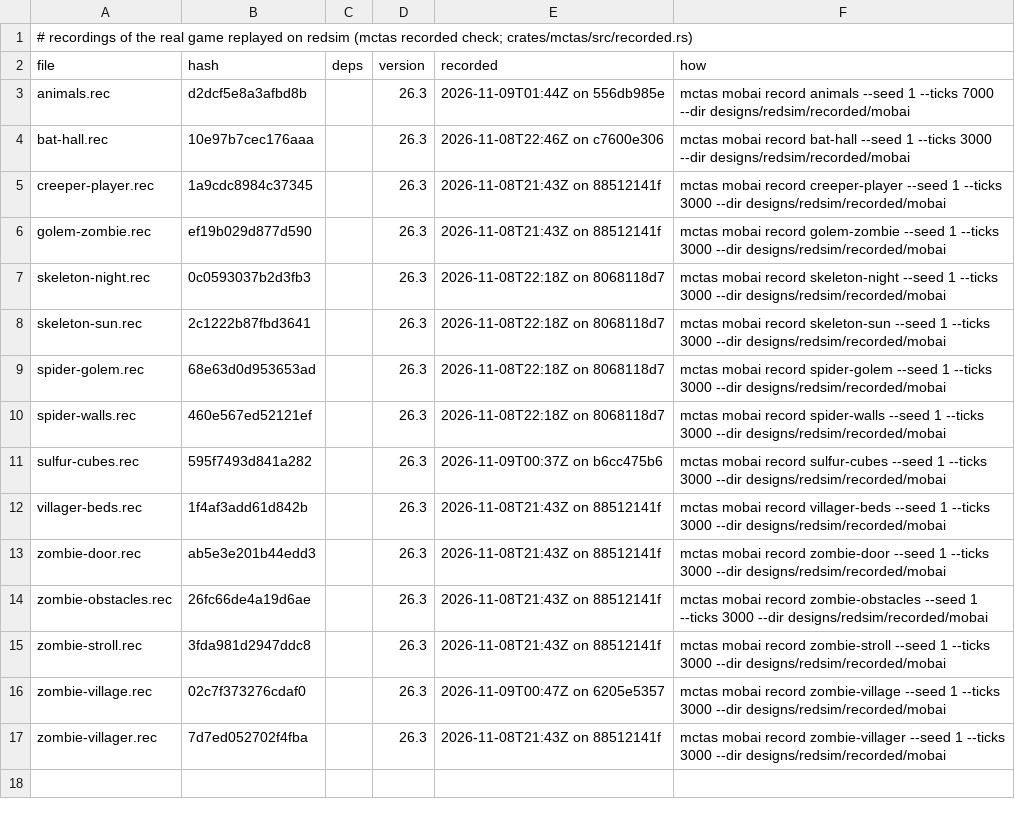
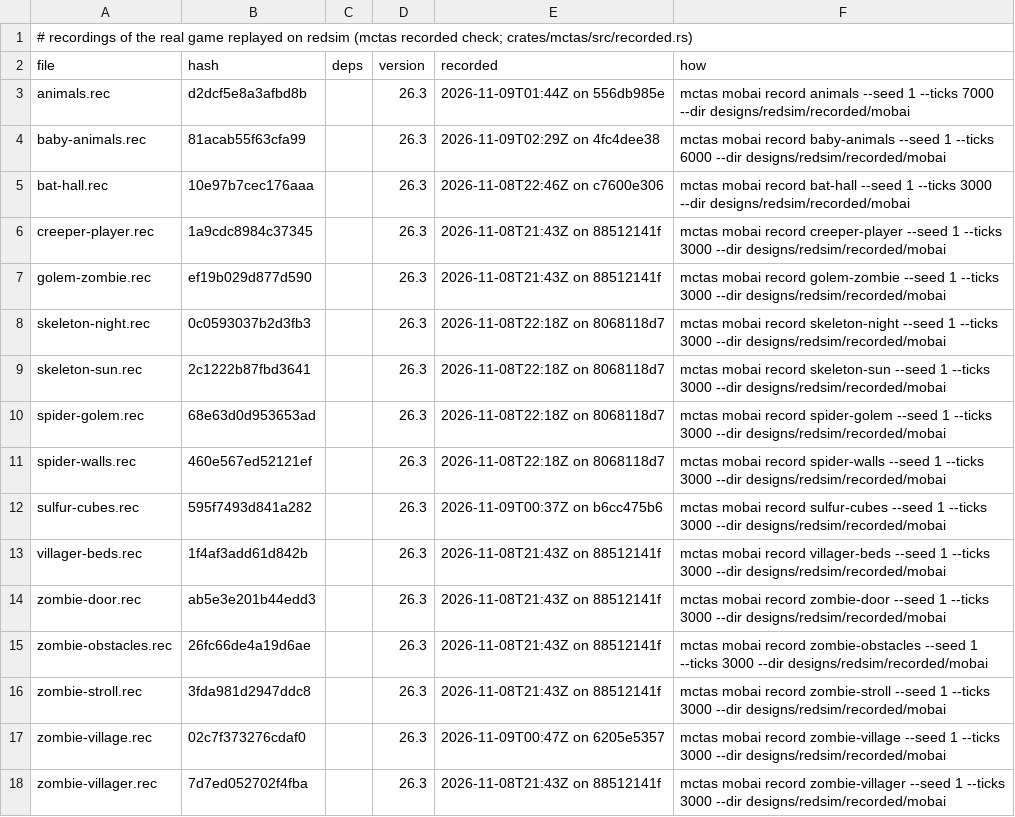
Before and after one commit to vjeux/redstonepedia, a TSV file: designs/redsim/recorded/mobai/recorded.tsv, drawn as a sheet; the diff names each change by its address in the sheet, - before the commit and + after, or states it on an @@ line.

Commit message:
mob-ai: the farm animals' babies on exact AI (baby pig, cow, sheep, chicken: natural in every terrain sample): FollowParentGoal (the closest adult of its kind in its box inflated 8, 4, 8, the last of equals, 3 to 16 away; moveTo every 5 ticks), AgeableMob.aiStep's age (natural babies at -24000; a summon's Age) and growing up at 0 (the adult's row and box at the same feet; refused against a block: fudgePositionAfterSizeChange), a baby sheep's EatBlockGoal (nextInt(25)) and Sheep.ate's ageUp(60), a baby chicken's slow fall without its egg timer; 26.3's own BABY_DIMENSIONS for the babies' rows (Zombie, ZombieVillager and Drowned 0.49 x 0.98 with eyes 0.775 / 0.67 / 0.775, Sheep 0.45 x 0.65 eye 0.65625, Pig eye 0.40625, Chicken 0.3 x 0.4 eye 0.28125, Cow eye 0.69, Wolf eye 0.34375, Rabbit 0.24 x 0.4 eye 0.39: the old rows were 0.5 scales); scene baby-animals recorded (16 scenes)
Tests run (this tree, on ce2948234): cargo build --release; cargo test --release -p redsim --lib (98 pass); mctas mobai fixture baby-animals --ticks 8000: 0 differences; mctas mobai replay designs/redsim/recorded/mobai: 16/16 exact

```diff
--- a/designs/redsim/recorded/mobai/recorded.tsv
+++ b/designs/redsim/recorded/mobai/recorded.tsv
+row 4: baby-animals.rec | 81acab55f63cfa99 |  | 26.3 | 2026-11-09T02:29Z on 4fc4dee38 | mctas mobai record baby-animals --seed 1 --ticks 6000 --dir designs/redsim/recorded/mobai
```
Also changed, not shown: 8 other files.
